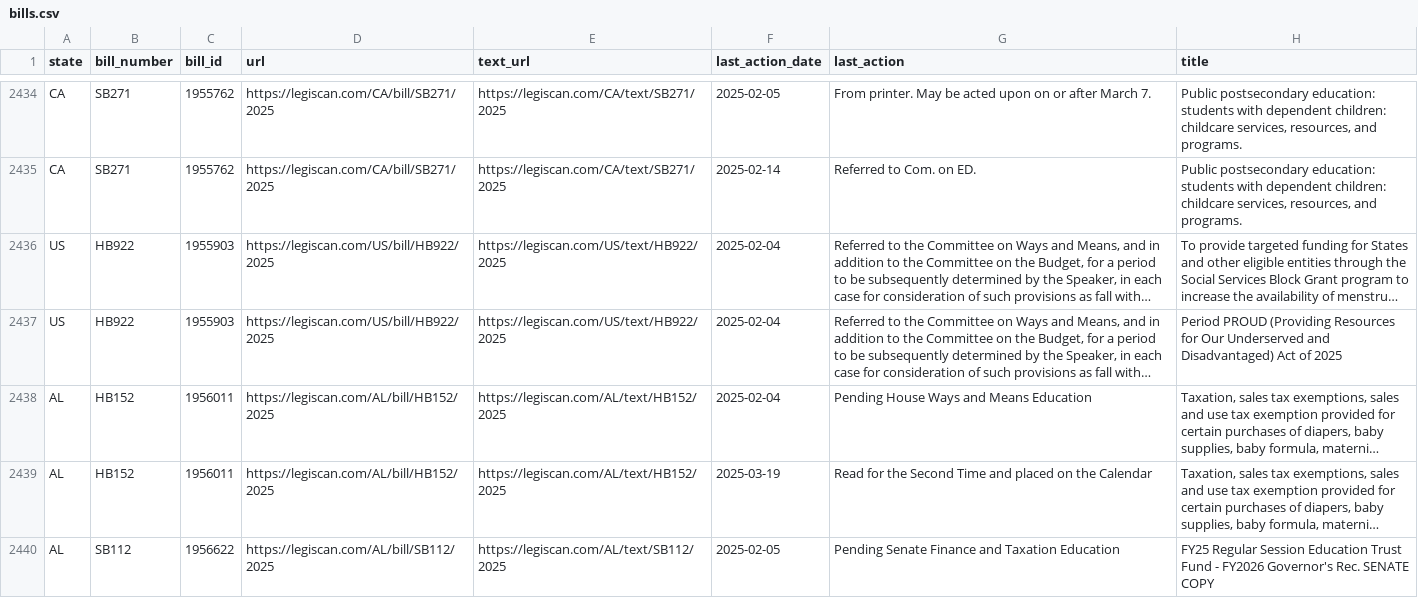
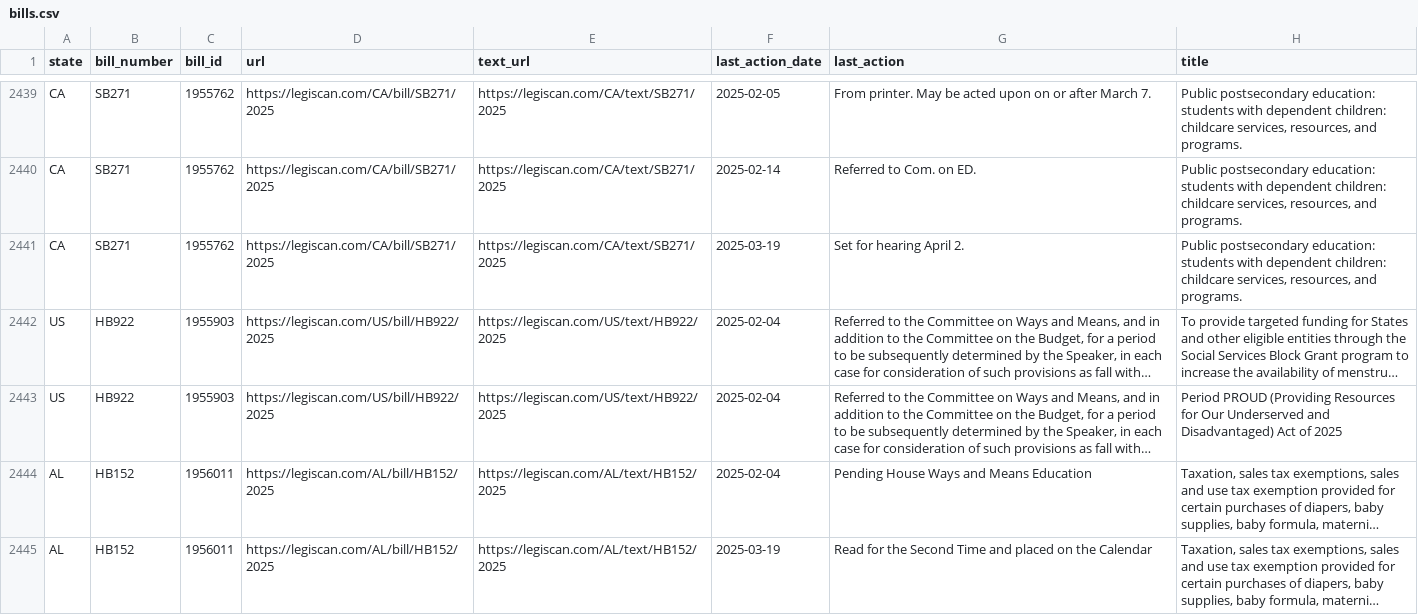
Before and after one commit to edmundmiller/periodic_legislation, a CSV file: sources/legiscan/bills.csv, drawn as a sheet; only a part is shown, gaps mark what is left out; the shorter side is filled out with more unchanged rows; long unchanged cells end in …; the diff covers the shown part only; the diff names each change by its address in the sheet, - before the commit and + after, or states it on an @@ line.

```diff
--- a/sources/legiscan/bills.csv
+++ b/sources/legiscan/bills.csv
+row 2441: CA | SB271 | 1955762 | https://legiscan.com/CA/bill/SB271/2025 | https://legiscan.com/CA/text/SB271/2025 | 2025-03-19 | Set for hearing April 2. | Public postsecondary education: students with dependent children: childcare services, resources, and programs.
```
Also changed, not shown: 17 added rows, 13 moved rows and 2 edited cells elsewhere in this file.
